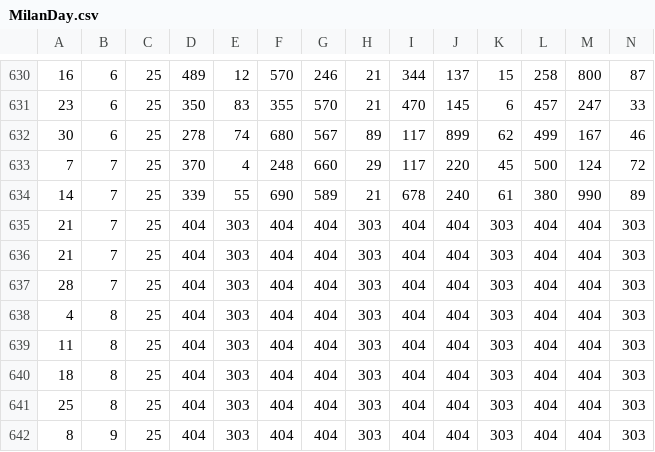
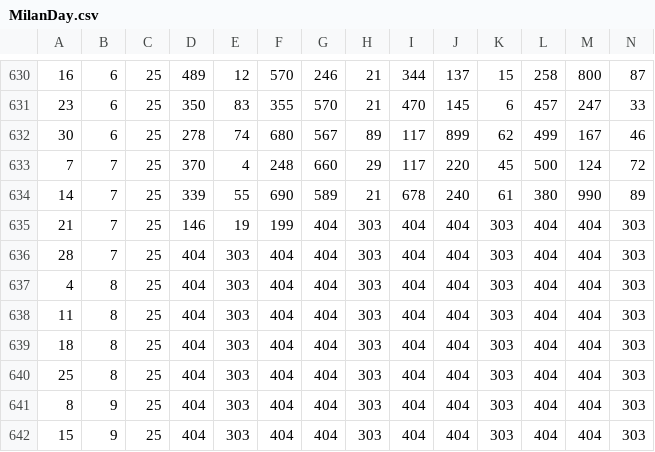
Before and after one commit to kshwadip/DigitBackEnd, a CSV file: csvFiles/MilanDay.csv, drawn as a sheet; only a part is shown, gaps mark what is left out; the shorter side is filled out with more unchanged rows; rows hold the shown columns only; the diff names each change by its address in the sheet, - before the commit and + after, or states it on an @@ line.

```diff
--- a/csvFiles/MilanDay.csv
+++ b/csvFiles/MilanDay.csv
-D635: 404
+D635: 146
-E635: 303
+E635: 19
-F635: 404
+F635: 199
-row 636: 21 | 7 | 25 | 404 | 303 | 404 | 404 | 303 | 404 | 404 | 303 | 404 | 404 | 303
```
Also changed, not shown: csvFiles/KalyanNight.csv, csvFiles/MilanNight.csv, 4 other files.
